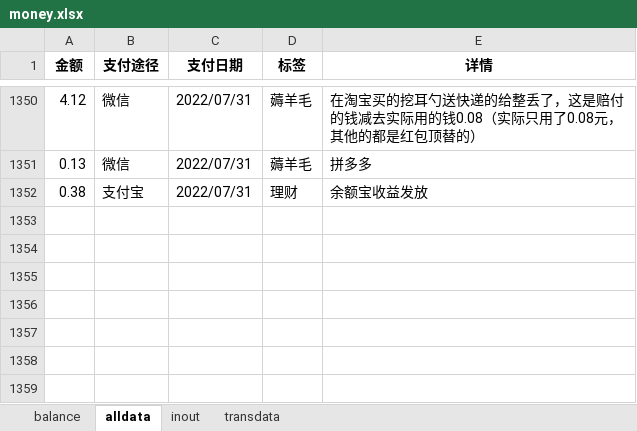
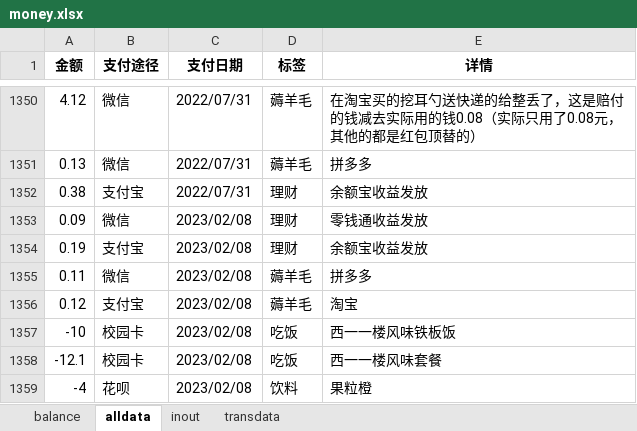
Before and after one commit to hyj1999/page, an Excel workbook: Money/money.xlsx, sheet alldata, drawn as a sheet; only a part is shown, gaps mark what is left out; values as stored, in another font and other column widths than the file's, no borders; the diff names each change by its address in the sheet, - before the commit and + after, or states it on an @@ line.

```diff
--- a/Money/money.xlsx (sheet alldata)
+++ b/Money/money.xlsx (sheet alldata)
+row 1353: 0.09 | 微信 | 2023/02/08 | 理财 | 零钱通收益发放
+row 1354: 0.19 | 支付宝 | 2023/02/08 | 理财 | 余额宝收益发放
+row 1355: 0.11 | 微信 | 2023/02/08 | 薅羊毛 | 拼多多
+row 1356: 0.12 | 支付宝 | 2023/02/08 | 薅羊毛 | 淘宝
+row 1357: -10 | 校园卡 | 2023/02/08 | 吃饭 | 西一一楼风味铁板饭
+row 1358: -12.1 | 校园卡 | 2023/02/08 | 吃饭 | 西一一楼风味套餐
+row 1359: -4 | 花呗 | 2023/02/08 | 饮料 | 果粒橙
```
Also changed, not shown: sheet balance, sheet transdata, 3 other files.
